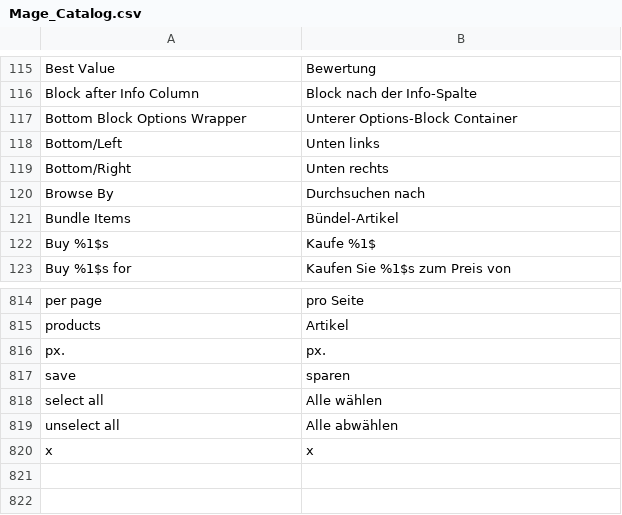
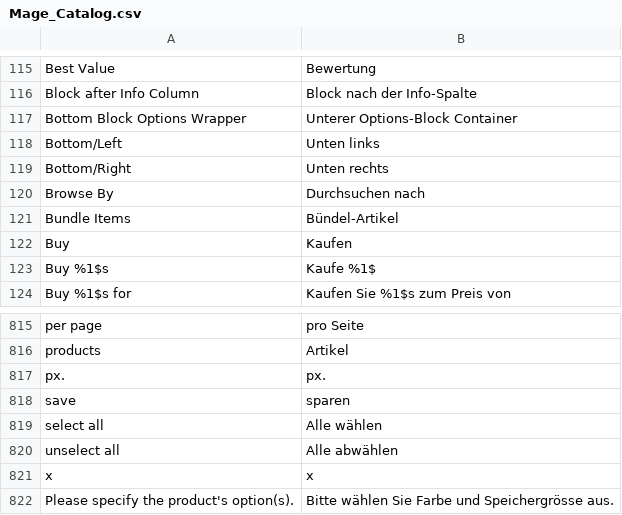
Before and after one commit to shankarg2t/adon, a CSV file: app/locale/de_DE/Mage_Catalog.csv, drawn as a sheet; only a part is shown, gaps mark what is left out.

Commit message:
Productlist Item rollover to show cart button

```diff
--- a/app/locale/de_DE/Mage_Catalog.csv
+++ b/app/locale/de_DE/Mage_Catalog.csv
@@ -121,2 +121,3 @@
 "Bundle Items","Bündel-Artikel"
+"Buy","Kaufen"
 "Buy %1$s","Kaufe %1$"
@@ -820 +821,2 @@
 "x","x"
+"Please specify the product's option(s).","Bitte wählen Sie Farbe und Speichergrösse aus."
```
Also changed, not shown: 3 other files.
